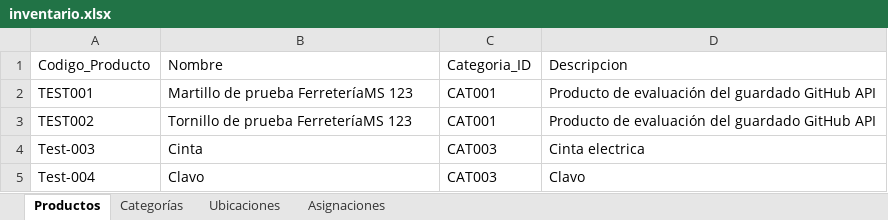
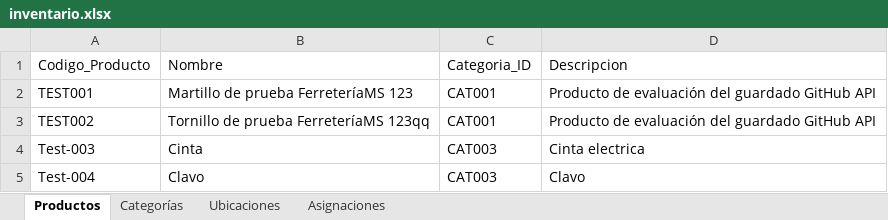
Before and after one commit to JunyMSAI/FerreteriaMS, an Excel workbook: 03_Aplicacion/inventario.xlsx, sheet Productos, drawn as a sheet; values as stored, in another font and other column widths than the file's, no borders; the diff names each change by its address in the sheet, - before the commit and + after, or states it on an @@ line.

Commit message:
Actualización administrativa de inventario.xlsx (FerreteríaMS v0)

```diff
--- a/03_Aplicacion/inventario.xlsx (sheet Productos)
+++ b/03_Aplicacion/inventario.xlsx (sheet Productos)
-B3: Tornillo de prueba FerreteríaMS 123
+B3: Tornillo de prueba FerreteríaMS 123qq
```
Also changed, not shown: sheet Asignaciones.
